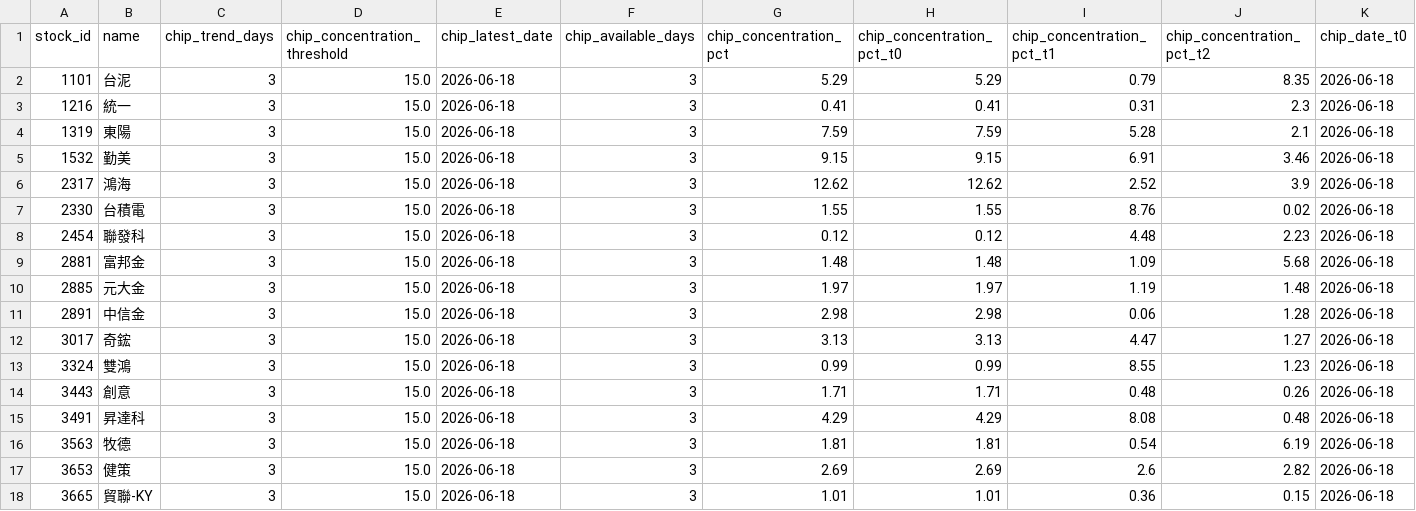
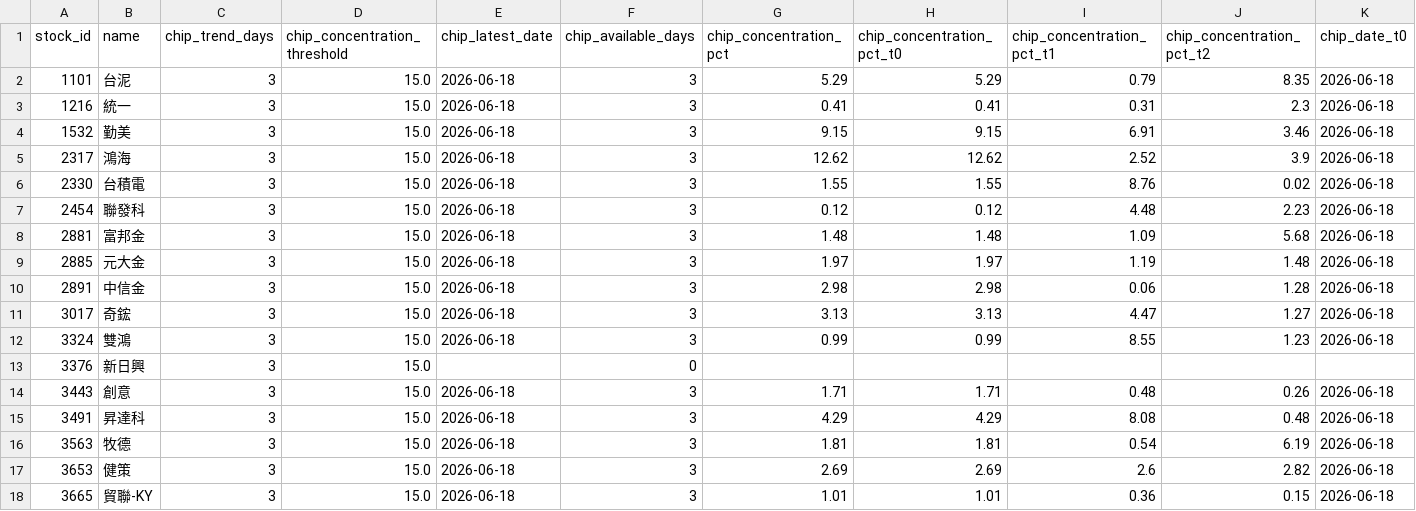
Before and after one commit to ONicole0101/Holding, a CSV file: AllStatic_Chips.csv, drawn as a sheet; only a part is shown; removed rows and columns are numbered as before the commit, all else as after; rows hold the shown columns only; the diff names each change by its address in the sheet, - before the commit and + after, or states it on an @@ line.

```diff
--- a/AllStatic_Chips.csv
+++ b/AllStatic_Chips.csv
-row 4: 1319 | 東陽 | 3 | 15.0 | 2026-06-18 | 3 | 7.59 | 7.59 | 5.28 | 2.1 | 2026-06-18
+row 13: 3376 | 新日興 | 3 | 15.0 |  | 0
```
Also changed, not shown: AllStatic.csv, AllStatic_news.csv, 2 other files.
